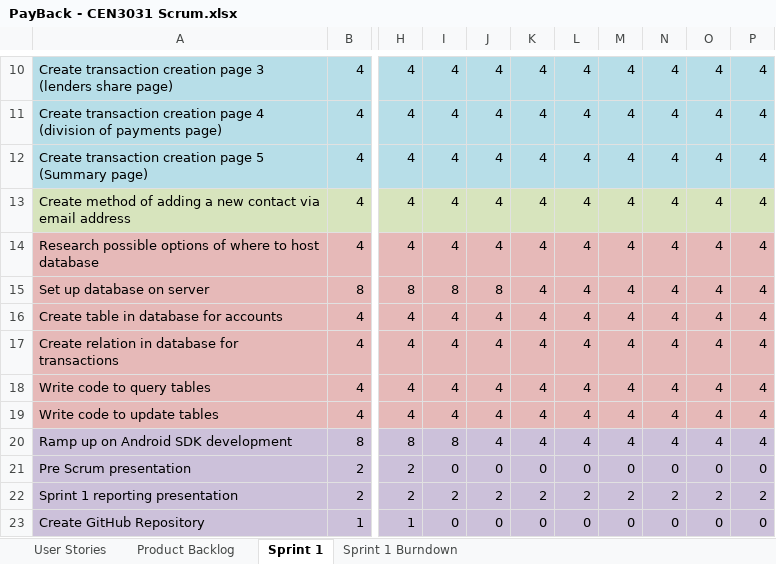
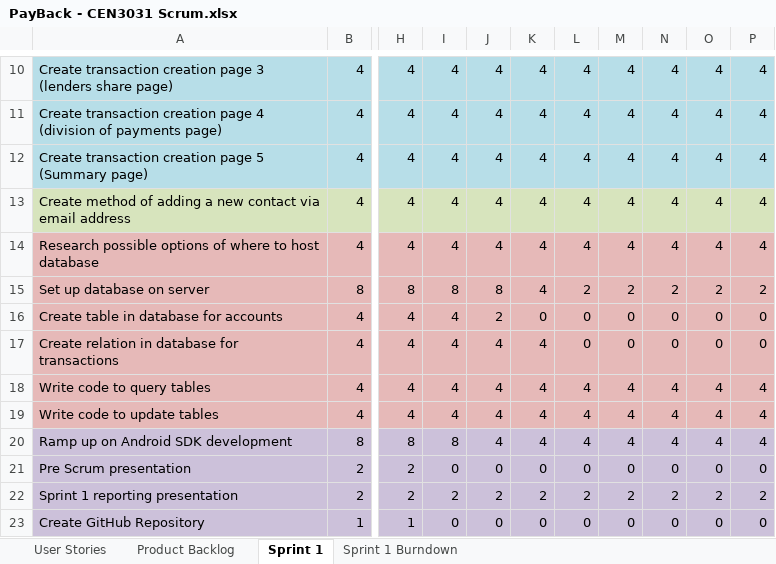
Before and after one commit to milneti/PayBack, an Excel workbook: PayBack - CEN3031 Scrum.xlsx, sheet Sprint 1, drawn as a sheet; only a part is shown, gaps mark what is left out; values as stored, in another font and other column widths than the file's, no borders; charts and pictures and conditional formats not drawn; the diff names each change by its address in the sheet, - before the commit and + after, or states it on an @@ line.

Commit message:
Updated Time

```diff
--- a/PayBack - CEN3031 Scrum.xlsx (sheet Sprint 1)
+++ b/PayBack - CEN3031 Scrum.xlsx (sheet Sprint 1)
-L15: 4
+L15: 2
-M15: 4
+M15: 2
-N15: 4
+N15: 2
-O15: 4
+O15: 2
-P15: 4
+P15: 2
-J16: 4
+J16: 2
-K16: 4
+K16: 0
-L16:L17: 4
+L16:L17: 0
-M16:M17: 4
+M16:M17: 0
-N16:N17: 4
+N16:N17: 0
-O16:O17: 4
+O16:O17: 0
-P16:P17: 4
+P16:P17: 0
```
Also changed, not shown: sheet Sprint 1 Burndown, charts or pictures.
